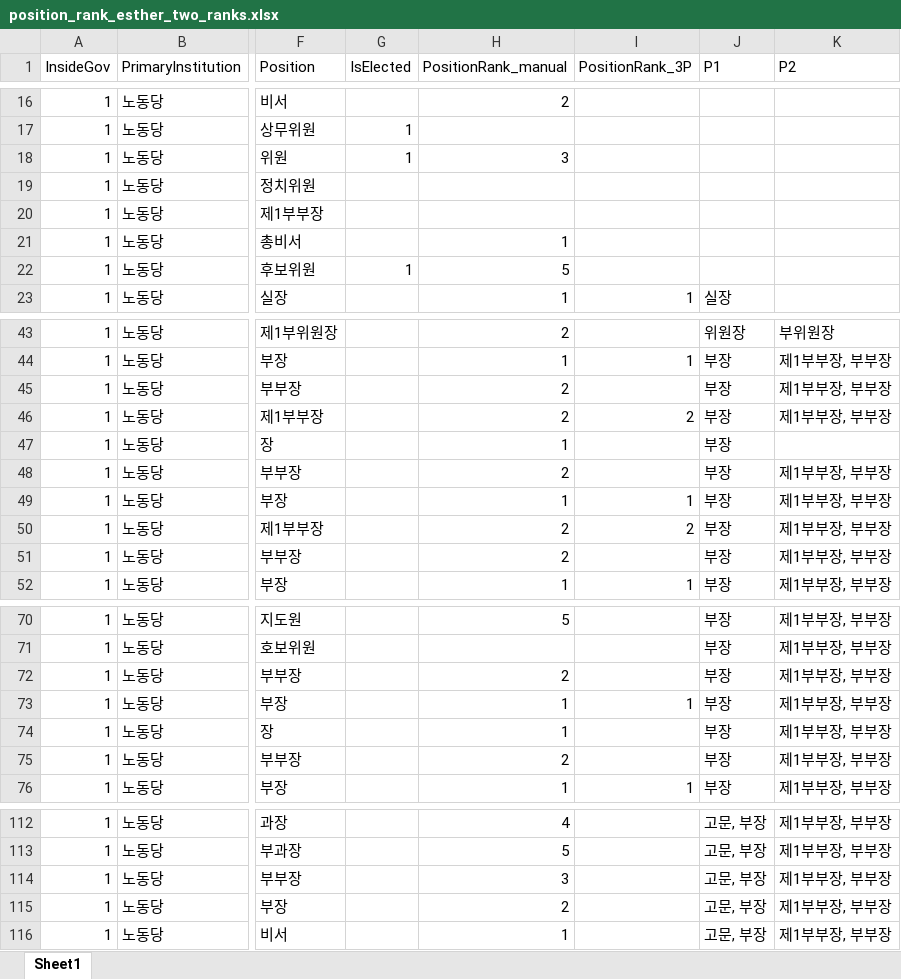
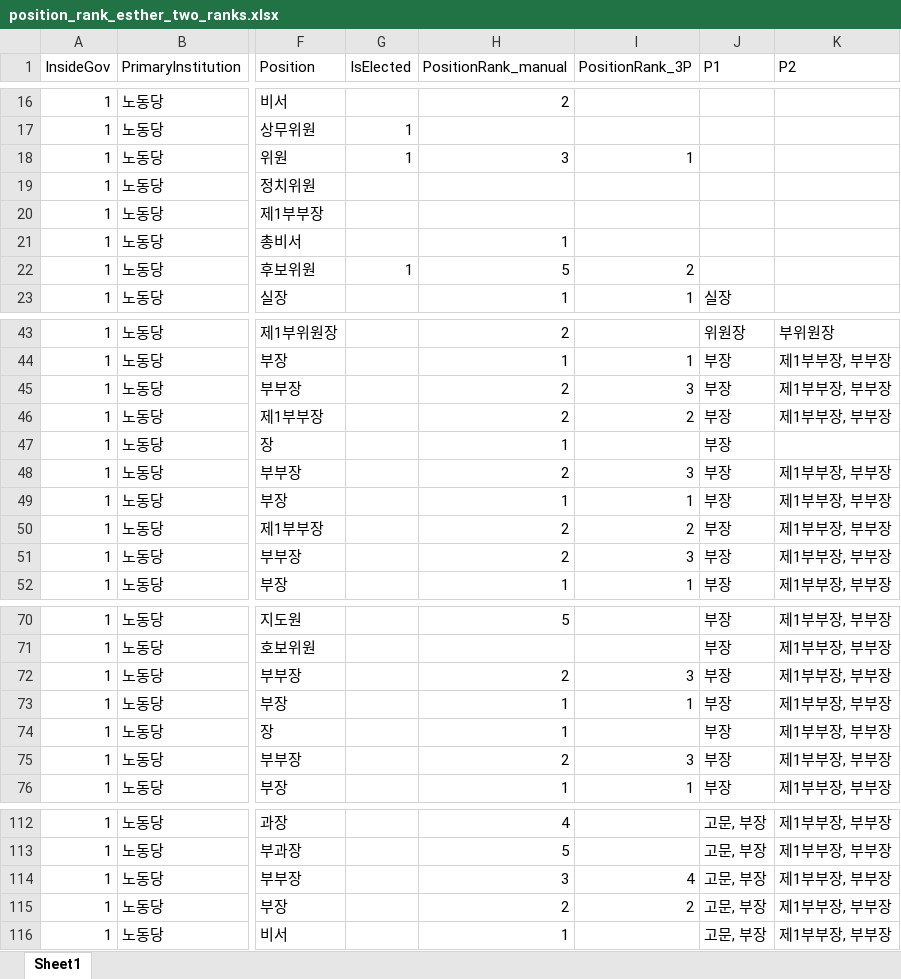
Before and after one commit to seouljake/nkelites, an Excel workbook: data/combined data/combined data - 1 cleaning/cleaning step 2 - career/2.7 orgtree position & rank/position_rank_esther_two_ranks.xlsx, sheet Sheet1, drawn as a sheet; only a part is shown, gaps mark what is left out; values as stored, in another font and other column widths than the file's, no cell formats; the diff covers the shown part only; the diff names each change by its address in the sheet, - before the commit and + after, or states it on an @@ line.

```diff
--- a/data/combined data/combined data - 1 cleaning/cleaning step 2 - career/2.7 orgtree position & rank/position_rank_esther_two_ranks.xlsx (sheet Sheet1)
+++ b/data/combined data/combined data - 1 cleaning/cleaning step 2 - career/2.7 orgtree position & rank/position_rank_esther_two_ranks.xlsx (sheet Sheet1)
-I18 (PositionRank_3P): (empty)
+I18 (PositionRank_3P): 1
-I22 (PositionRank_3P): (empty)
+I22 (PositionRank_3P): 2
-I45 (PositionRank_3P): (empty)
+I45 (PositionRank_3P): 3
-I48 (PositionRank_3P): (empty)
+I48 (PositionRank_3P): 3
-I51 (PositionRank_3P): (empty)
+I51 (PositionRank_3P): 3
-I72 (PositionRank_3P): (empty)
+I72 (PositionRank_3P): 3
-I75 (PositionRank_3P): (empty)
+I75 (PositionRank_3P): 3
-I114 (PositionRank_3P): (empty)
+I114 (PositionRank_3P): 4
-I115 (PositionRank_3P): (empty)
+I115 (PositionRank_3P): 2
```
Also changed, not shown: 10 edited cells elsewhere in this sheet, cell formats, data/combined data/combined data - 1 cleaning/cleaning step 2 - career/2.7 orgtree position & rank/1.0 orgtree_position_rank.xlsx, 4 other files.
